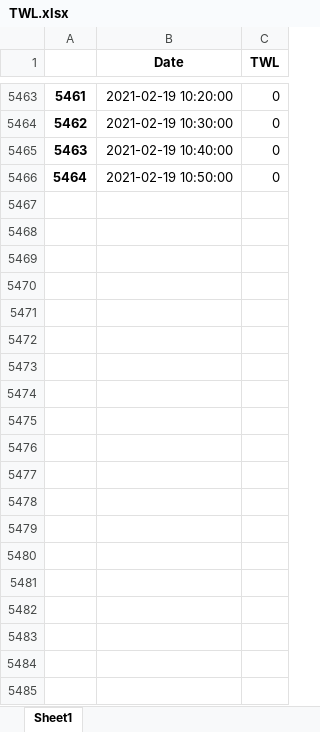
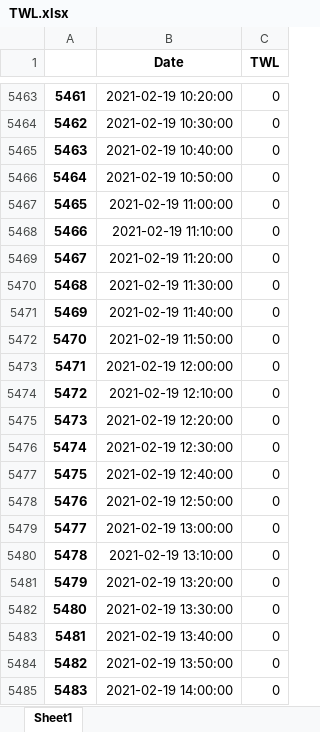
Before and after one commit to MAdeSchipper/OperationalTotalWaterLevelForecast, an Excel workbook: Scheveningen/Excel/Write_to/obs/TWL.xlsx, sheet Sheet1, drawn as a sheet; only a part is shown, gaps mark what is left out; values as stored, in another font and other column widths than the file's, no borders; the diff covers the shown part only; the diff names each change by its address in the sheet, - before the commit and + after, or states it on an @@ line.

```diff
--- a/Scheveningen/Excel/Write_to/obs/TWL.xlsx (sheet Sheet1)
+++ b/Scheveningen/Excel/Write_to/obs/TWL.xlsx (sheet Sheet1)
+row 5467: 5465 | 2021-02-19 11:00:00 | 0
+row 5468: 5466 | 2021-02-19 11:10:00 | 0
+row 5469: 5467 | 2021-02-19 11:20:00 | 0
+row 5470: 5468 | 2021-02-19 11:30:00 | 0
+row 5471: 5469 | 2021-02-19 11:40:00 | 0
+row 5472: 5470 | 2021-02-19 11:50:00 | 0
+row 5473: 5471 | 2021-02-19 12:00:00 | 0
+row 5474: 5472 | 2021-02-19 12:10:00 | 0
+row 5475: 5473 | 2021-02-19 12:20:00 | 0
+row 5476: 5474 | 2021-02-19 12:30:00 | 0
+row 5477: 5475 | 2021-02-19 12:40:00 | 0
+row 5478: 5476 | 2021-02-19 12:50:00 | 0
+row 5479: 5477 | 2021-02-19 13:00:00 | 0
+row 5480: 5478 | 2021-02-19 13:10:00 | 0
+row 5481: 5479 | 2021-02-19 13:20:00 | 0
+row 5482: 5480 | 2021-02-19 13:30:00 | 0
+row 5483: 5481 | 2021-02-19 13:40:00 | 0
+row 5484: 5482 | 2021-02-19 13:50:00 | 0
+row 5485: 5483 | 2021-02-19 14:00:00 | 0
```
Also changed, not shown: 411 added rows elsewhere in this sheet, Scheveningen/Excel/Write_to/exp/H0_exp.xlsx, Scheveningen/Excel/Write_to/exp/T0_exp.xlsx, 36 other files.
